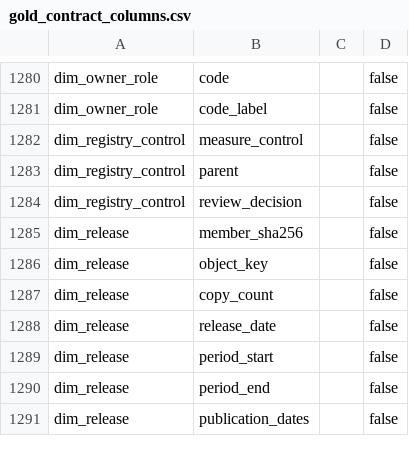
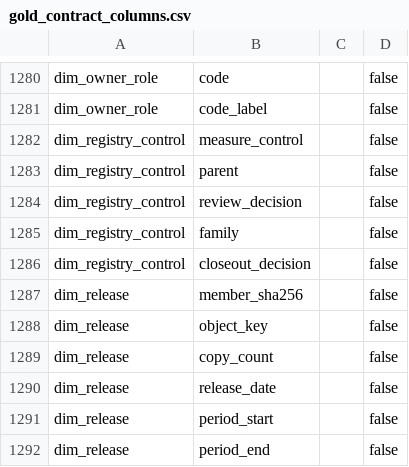
Before and after one commit to ian-mungai/healthcare-hai-prediction, a CSV file: dbt/seeds/gold/gold_contract_columns.csv, drawn as a sheet; only a part is shown, gaps mark what is left out; the shorter side is filled out with more unchanged rows.

Commit message:
feat(lakehouse): list the registry control family and closeout in the gold contract
The gold contract named only measure_control, parent and review_decision as
attributes of dim_registry_control, so the contract-driven checks and the
generated contract column seed did not cover the two new columns. Add family
and closeout_decision to the contract and regenerate the column seed. The
bridge reference check reproduces every seed, the bridge reference E2E and
the gold SQL E2E (776 of 776) pass, and the gold suites show no differences.

```diff
--- a/dbt/seeds/gold/gold_contract_columns.csv
+++ b/dbt/seeds/gold/gold_contract_columns.csv
@@ -1284,2 +1284,4 @@ dim_registry_control,parent,,false
 dim_registry_control,review_decision,,false
+dim_registry_control,family,,false
+dim_registry_control,closeout_decision,,false
 dim_release,member_sha256,,false
```
Also changed, not shown: 1 other file.
